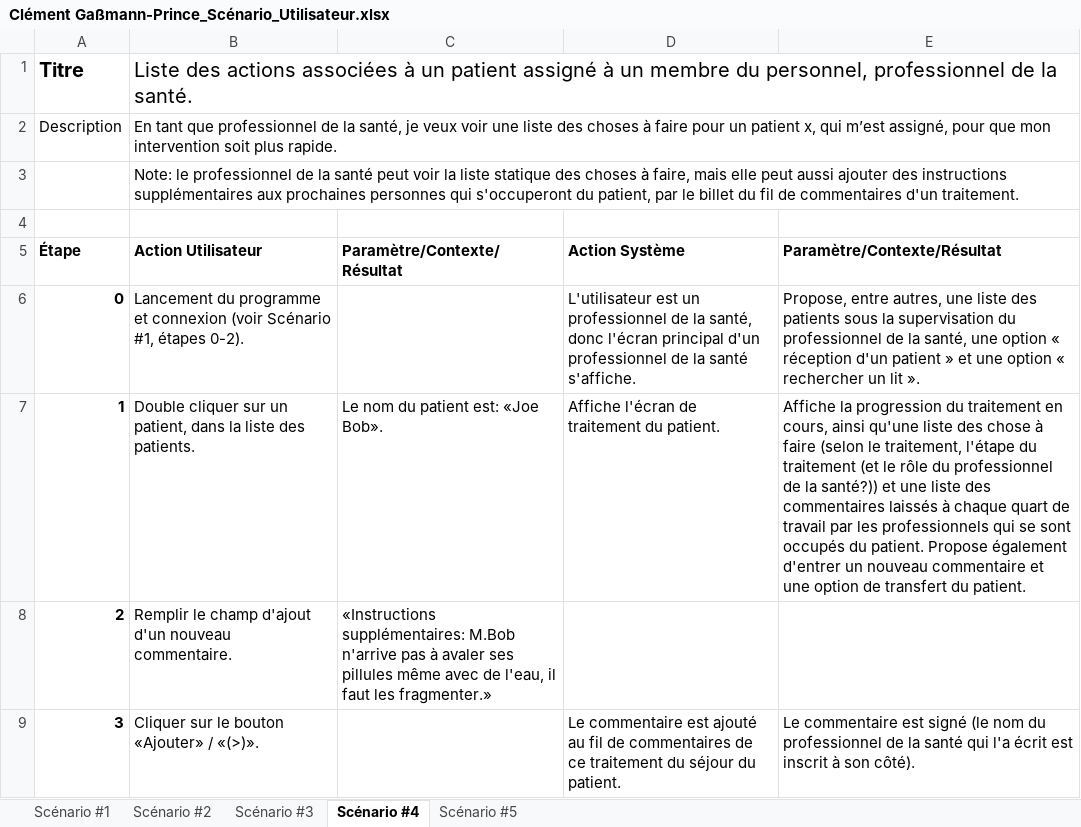
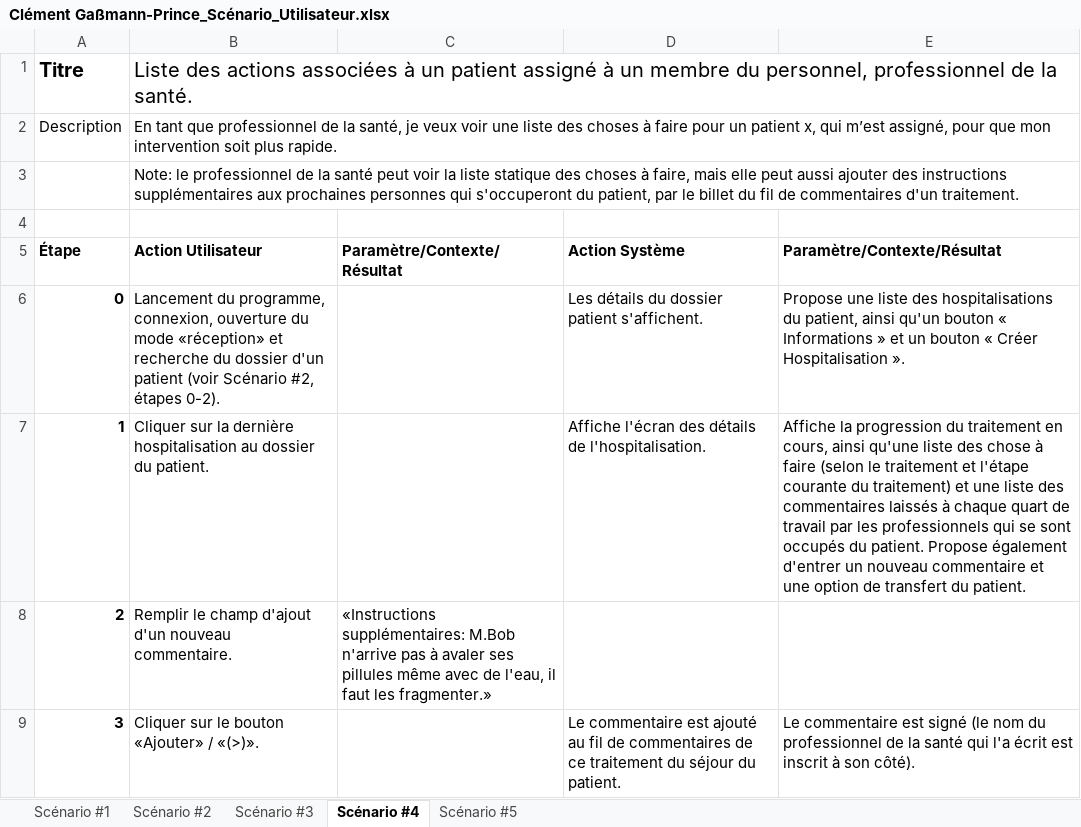
Before and after one commit to Thinking-Dragon/VitAdmin, an Excel workbook: Analyse/Scénarios/Clément Gaßmann-Prince_Scénario_Utilisateur.xlsx, sheet Scénario #4, drawn as a sheet; values as stored, in another font and other column widths than the file's, no borders; the diff names each change by its address in the sheet, - before the commit and + after, or states it on an @@ line.

```diff
--- a/Analyse/Scénarios/Clément Gaßmann-Prince_Scénario_Utilisateur.xlsx (sheet Scénario #4)
+++ b/Analyse/Scénarios/Clément Gaßmann-Prince_Scénario_Utilisateur.xlsx (sheet Scénario #4)
-B6 (Action Utilisateur): Lancement du programme et connexion (voir Scénario #1, étapes 0-2).
+B6 (Action Utilisateur): Lancement du programme, connexion, ouverture du mode «réception» et recherche du dossier d'un patient (voir Scénario #2, étapes 0-2).
-D6 (Action Système): L'utilisateur est un professionnel de la santé, donc l'écran principal d'un professionnel de la santé s'affiche.
+D6 (Action Système): Les détails du dossier patient s'affichent.
-E6 (Paramètre/Contexte/Résultat): Propose, entre autres, une liste des patients sous la supervisation du professionnel de la santé, une option « réception d'un patient » et une option « rechercher un lit ».
+E6 (Paramètre/Contexte/Résultat): Propose une liste des hospitalisations du patient, ainsi qu'un bouton « Informations » et un bouton « Créer Hospitalisation ».
-B7 (Action Utilisateur): Double cliquer sur un patient, dans la liste des patients.
+B7 (Action Utilisateur): Cliquer sur la dernière hospitalisation au dossier du patient.
-C7 (Paramètre/Contexte/Résultat): Le nom du patient est: «Joe Bob».
+C7 (Paramètre/Contexte/Résultat): (empty)
-D7 (Action Système): Affiche l'écran de traitement du patient.
+D7 (Action Système): Affiche l'écran des détails de l'hospitalisation.
-E7 (Paramètre/Contexte/Résultat): …(selon le traitement, l'étape du traitement (et le rôle du professionnel de la santé?)) et une…
+E7 (Paramètre/Contexte/Résultat): …(selon le traitement et l'étape courante du traitement) et une…
```
Also changed, not shown: sheet Scénario #3, sheet Scénario #2, sheet Scénario #1, sheet Scénario #5, 13 other files.
